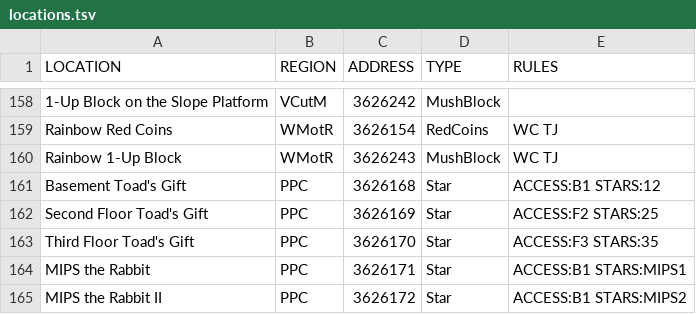
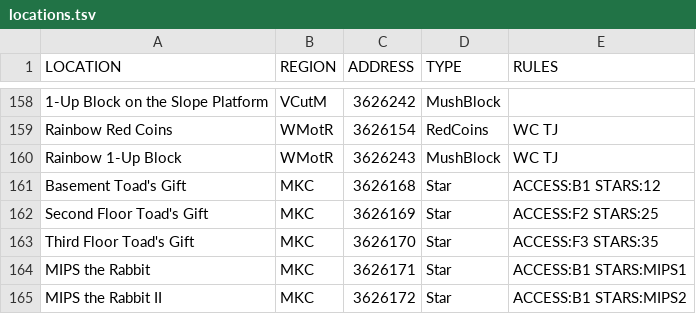
Before and after one commit to ThePhar/APSM64TrackerPack, a TSV file: data/locations.tsv, drawn as a sheet; only a part is shown, gaps mark what is left out.

Commit message:
Rename region and finish rewrite

```diff
--- a/data/locations.tsv
+++ b/data/locations.tsv
@@ -160,6 +160,6 @@ Rainbow Red Coins	WMotR	3626154	RedCoins	WC TJ
 Rainbow 1-Up Block	WMotR	3626243	MushBlock	WC TJ
-Basement Toad's Gift	PPC	3626168	Star	ACCESS:B1 STARS:12
-Second Floor Toad's Gift	PPC	3626169	Star	ACCESS:F2 STARS:25
-Third Floor Toad's Gift	PPC	3626170	Star	ACCESS:F3 STARS:35
-MIPS the Rabbit	PPC	3626171	Star	ACCESS:B1 STARS:MIPS1
-MIPS the Rabbit II	PPC	3626172	Star	ACCESS:B1 STARS:MIPS2
+Basement Toad's Gift	MKC	3626168	Star	ACCESS:B1 STARS:12
+Second Floor Toad's Gift	MKC	3626169	Star	ACCESS:F2 STARS:25
+Third Floor Toad's Gift	MKC	3626170	Star	ACCESS:F3 STARS:35
+MIPS the Rabbit	MKC	3626171	Star	ACCESS:B1 STARS:MIPS1
+MIPS the Rabbit II	MKC	3626172	Star	ACCESS:B1 STARS:MIPS2
```
Also changed, not shown: 8 other files.
